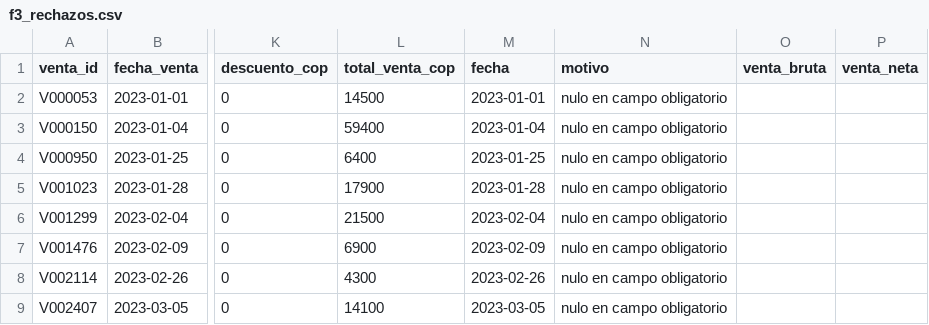
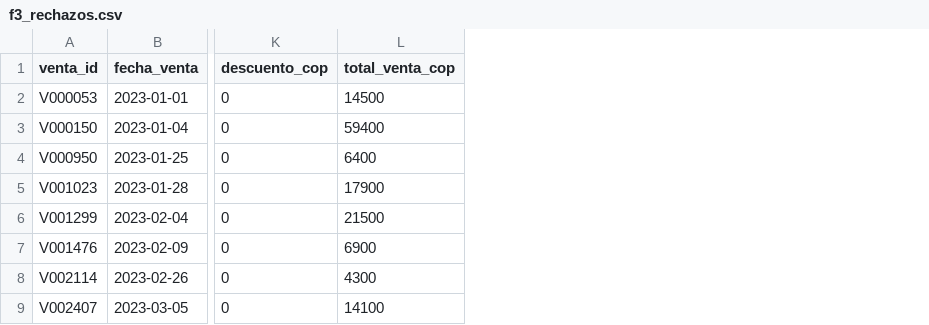
Before and after one commit to damoelrrr/BI-Entrega-1-Equipo.506241031-506241056-5062411290, a CSV file: datos/rechazos/f3_rechazos.csv, drawn as a sheet; only a part is shown, gaps mark what is left out; the diff names each change by its address in the sheet, - before the commit and + after, or states it on an @@ line.

Commit message:
Entrega 2: transformaciones y trabajo de PDI, README de ETL, tablero Power BI y rechazos de F3

```diff
--- a/datos/rechazos/f3_rechazos.csv
+++ b/datos/rechazos/f3_rechazos.csv
-column M (fecha), rows 2-9: 2023-01-01 | 2023-01-04 | 2023-01-25 | 2023-01-28 | 2023-02-04 | 2023-02-09 | 2023-02-26 | 2023-03-05
-column N (motivo), rows 2-9: all nulo en campo obligatorio
-column O (venta_bruta), empty
-column P (venta_neta), empty
```
Also changed, not shown: 9 other files.
